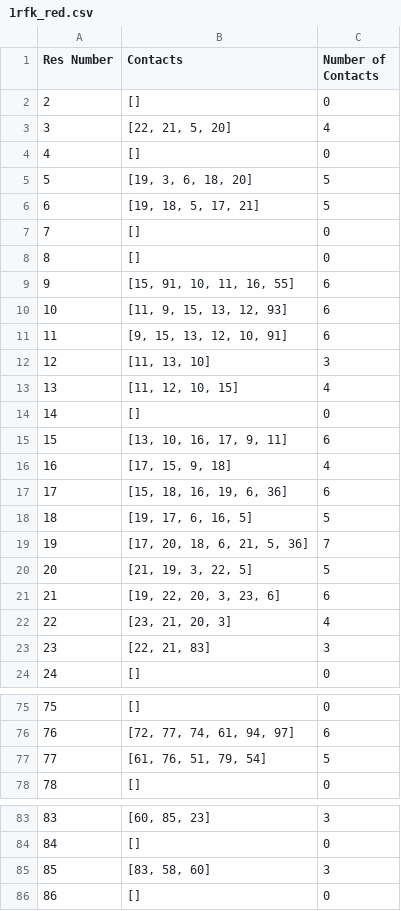
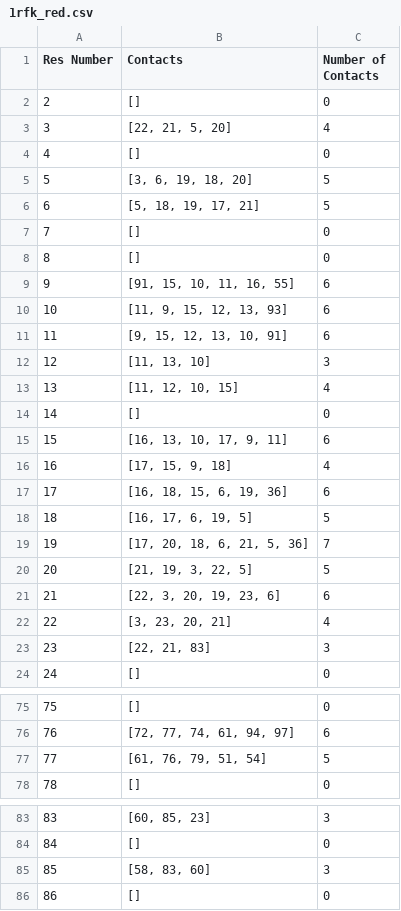
Before and after one commit to iaincambeul/SCHEMA_2.0, a CSV file: 1rfk_red.csv, drawn as a sheet; only a part is shown, gaps mark what is left out; the diff covers the shown part only.

```diff
--- a/1rfk_red.csv
+++ b/1rfk_red.csv
@@ -4,9 +4,9 @@ Res Number,Contacts,Number of Contacts
 4,[],0
-5,"[19, 3, 6, 18, 20]",5
-6,"[19, 18, 5, 17, 21]",5
+5,"[3, 6, 19, 18, 20]",5
+6,"[5, 18, 19, 17, 21]",5
 7,[],0
 8,[],0
-9,"[15, 91, 10, 11, 16, 55]",6
-10,"[11, 9, 15, 13, 12, 93]",6
-11,"[9, 15, 13, 12, 10, 91]",6
+9,"[91, 15, 10, 11, 16, 55]",6
+10,"[11, 9, 15, 12, 13, 93]",6
+11,"[9, 15, 12, 13, 10, 91]",6
 12,"[11, 13, 10]",3
@@ -14,10 +14,10 @@ Res Number,Contacts,Number of Contacts
 14,[],0
-15,"[13, 10, 16, 17, 9, 11]",6
+15,"[16, 13, 10, 17, 9, 11]",6
 16,"[17, 15, 9, 18]",4
-17,"[15, 18, 16, 19, 6, 36]",6
-18,"[19, 17, 6, 16, 5]",5
+17,"[16, 18, 15, 6, 19, 36]",6
+18,"[16, 17, 6, 19, 5]",5
 19,"[17, 20, 18, 6, 21, 5, 36]",7
 20,"[21, 19, 3, 22, 5]",5
-21,"[19, 22, 20, 3, 23, 6]",6
-22,"[23, 21, 20, 3]",4
+21,"[22, 3, 20, 19, 23, 6]",6
+22,"[3, 23, 20, 21]",4
 23,"[22, 21, 83]",3
@@ -76,3 +76,3 @@ Res Number,Contacts,Number of Contacts
 76,"[72, 77, 74, 61, 94, 97]",6
-77,"[61, 76, 51, 79, 54]",5
+77,"[61, 76, 79, 51, 54]",5
 78,[],0
@@ -84,3 +84,3 @@ Res Number,Contacts,Number of Contacts
 84,[],0
-85,"[83, 58, 60]",3
+85,"[58, 83, 60]",3
 86,[],0
```
Also changed, not shown: 10 edited cells elsewhere in this file, neighborSearcher_Results/1rfk.csv, neighborSearcher_Results/pssm.csv, 8 other files.
